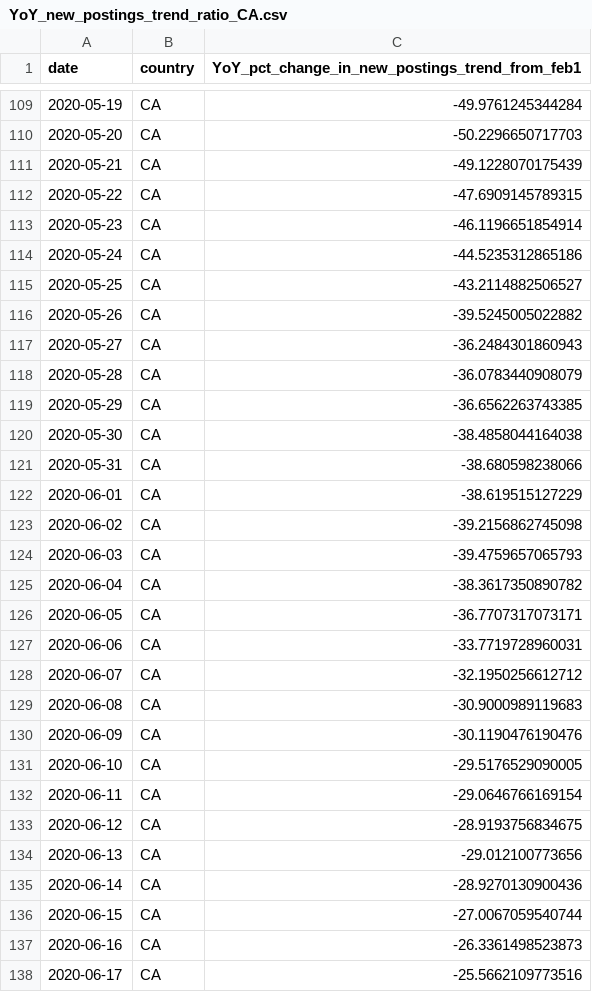
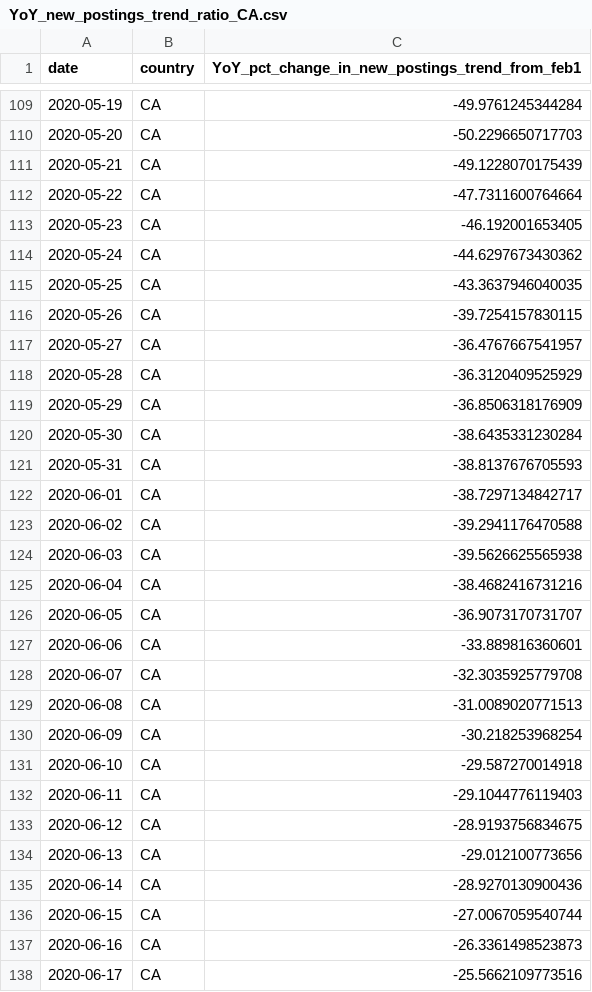
Before and after one commit to hiring-lab/job_postings_tracker, a CSV file: CA/YoY_new_postings_trend_ratio_CA.csv, drawn as a sheet; only a part is shown, gaps mark what is left out; the diff covers the shown part only.

```diff
--- a/CA/YoY_new_postings_trend_ratio_CA.csv
+++ b/CA/YoY_new_postings_trend_ratio_CA.csv
@@ -111,23 +111,23 @@ date,country,YoY_pct_change_in_new_postings_trend_from_feb1
 2020-05-21,CA,-49.1228070175439
-2020-05-22,CA,-47.6909145789315
-2020-05-23,CA,-46.1196651854914
-2020-05-24,CA,-44.5235312865186
-2020-05-25,CA,-43.2114882506527
-2020-05-26,CA,-39.5245005022882
-2020-05-27,CA,-36.2484301860943
-2020-05-28,CA,-36.0783440908079
-2020-05-29,CA,-36.6562263743385
-2020-05-30,CA,-38.4858044164038
-2020-05-31,CA,-38.680598238066
-2020-06-01,CA,-38.619515127229
-2020-06-02,CA,-39.2156862745098
-2020-06-03,CA,-39.4759657065793
-2020-06-04,CA,-38.3617350890782
-2020-06-05,CA,-36.7707317073171
-2020-06-06,CA,-33.7719728960031
-2020-06-07,CA,-32.1950256612712
-2020-06-08,CA,-30.9000989119683
-2020-06-09,CA,-30.1190476190476
-2020-06-10,CA,-29.5176529090005
-2020-06-11,CA,-29.0646766169154
+2020-05-22,CA,-47.7311600764664
+2020-05-23,CA,-46.192001653405
+2020-05-24,CA,-44.6297673430362
+2020-05-25,CA,-43.3637946040035
+2020-05-26,CA,-39.7254157830115
+2020-05-27,CA,-36.4767667541957
+2020-05-28,CA,-36.3120409525929
+2020-05-29,CA,-36.8506318176909
+2020-05-30,CA,-38.6435331230284
+2020-05-31,CA,-38.8137676705593
+2020-06-01,CA,-38.7297134842717
+2020-06-02,CA,-39.2941176470588
+2020-06-03,CA,-39.5626625565938
+2020-06-04,CA,-38.4682416731216
+2020-06-05,CA,-36.9073170731707
+2020-06-06,CA,-33.889816360601
+2020-06-07,CA,-32.3035925779708
+2020-06-08,CA,-31.0089020771513
+2020-06-09,CA,-30.218253968254
+2020-06-10,CA,-29.587270014918
+2020-06-11,CA,-29.1044776119403
 2020-06-12,CA,-28.9193756834675
```
Also changed, not shown: 7 added rows elsewhere in this file, CA/YoY_postings_trend_ratio_CA.csv, CA/postings_category_index_CA.csv, 1 other file.
